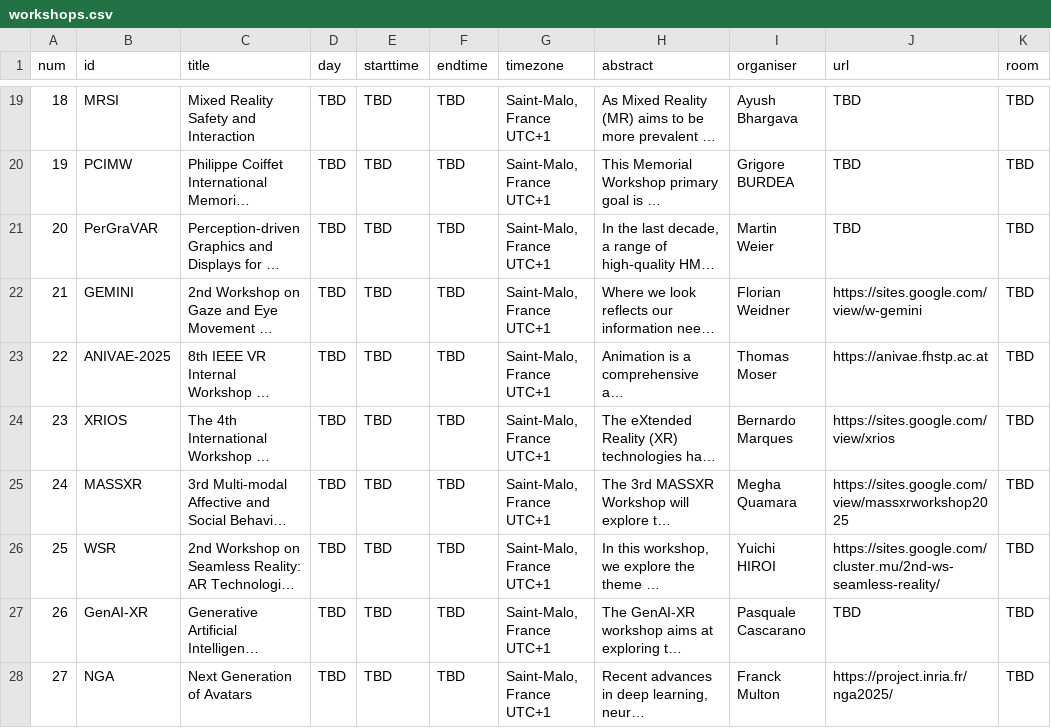
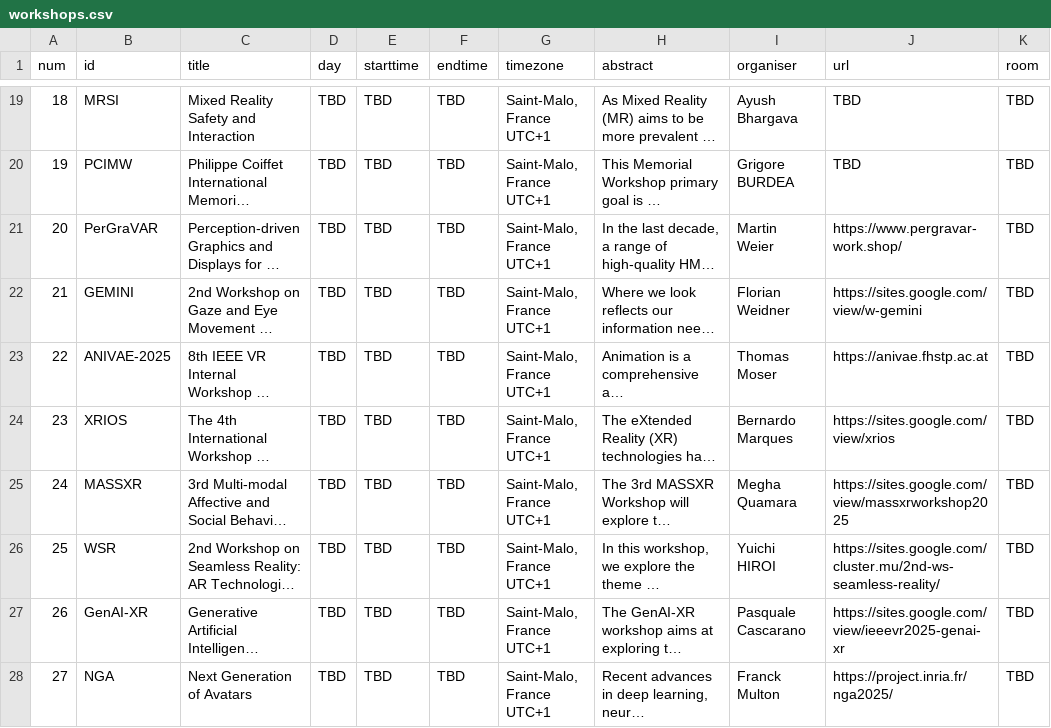
Before and after one commit to ieeevr/2026, a CSV file: _data/workshops.csv, drawn as a sheet; only a part is shown, gaps mark what is left out; long unchanged cells end in …; the diff names each change by its address in the sheet, - before the commit and + after, or states it on an @@ line.

Commit message:
Update workshops.csv

```diff
--- a/_data/workshops.csv
+++ b/_data/workshops.csv
-J21 (url): TBD
+J21 (url): https://www.pergravar-work.shop/
-J27 (url): TBD
+J27 (url): https://sites.google.com/view/ieeevr2025-genai-xr
```
